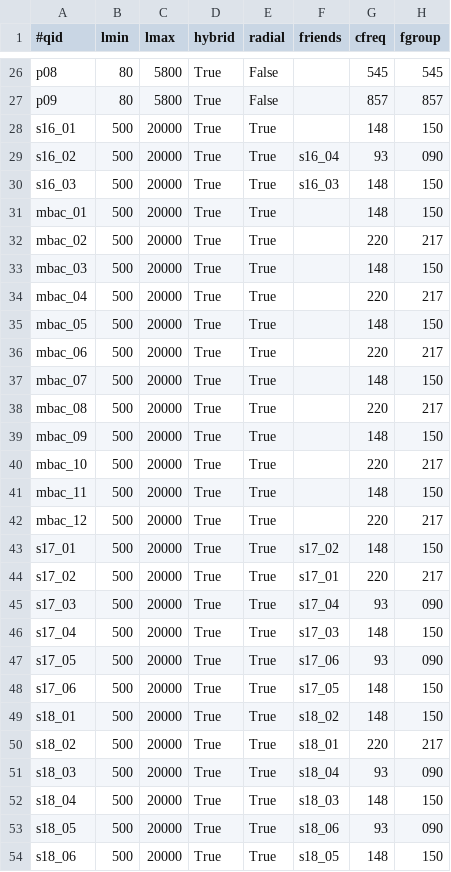
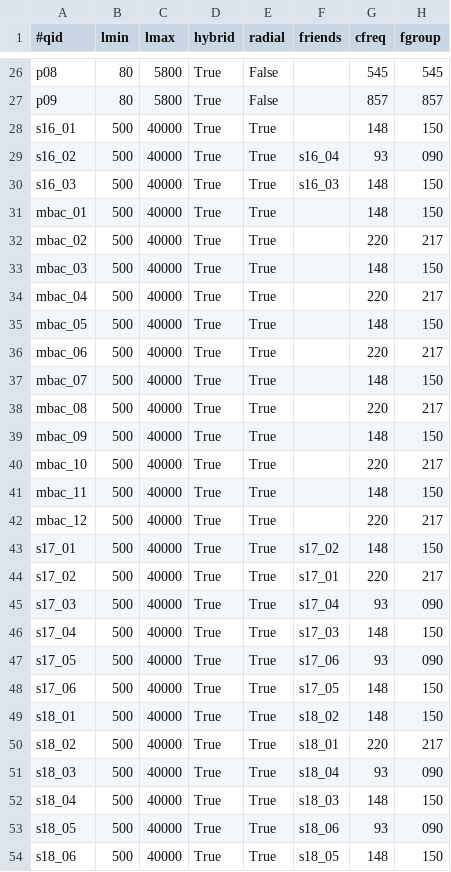
Before and after one commit to ACTCollaboration/tilec, a CSV file: input/array_specs.csv, drawn as a sheet; only a part is shown, gaps mark what is left out; the diff covers the shown part only.

```diff
--- a/input/array_specs.csv
+++ b/input/array_specs.csv
@@ -27,28 +27,28 @@ p08,80,5800,True,False,"",545,545
 p09,80,5800,True,False,"",857,857
-s16_01,500,20000,True,True,"",148,150
-s16_02,500,20000,True,True,"s16_04",93,090
-s16_03,500,20000,True,True,"s16_03",148,150
-mbac_01,500,20000,True,True,"",148,150
-mbac_02,500,20000,True,True,"",220,217
-mbac_03,500,20000,True,True,"",148,150
-mbac_04,500,20000,True,True,"",220,217
-mbac_05,500,20000,True,True,"",148,150
-mbac_06,500,20000,True,True,"",220,217
-mbac_07,500,20000,True,True,"",148,150
-mbac_08,500,20000,True,True,"",220,217
-mbac_09,500,20000,True,True,"",148,150
-mbac_10,500,20000,True,True,"",220,217
-mbac_11,500,20000,True,True,"",148,150
-mbac_12,500,20000,True,True,"",220,217
-s17_01,500,20000,True,True,"s17_02",148,150
-s17_02,500,20000,True,True,"s17_01",220,217
-s17_03,500,20000,True,True,"s17_04",93,090
-s17_04,500,20000,True,True,"s17_03",148,150
-s17_05,500,20000,True,True,"s17_06",93,090
-s17_06,500,20000,True,True,"s17_05",148,150
-s18_01,500,20000,True,True,"s18_02",148,150
-s18_02,500,20000,True,True,"s18_01",220,217
-s18_03,500,20000,True,True,"s18_04",93,090
-s18_04,500,20000,True,True,"s18_03",148,150
-s18_05,500,20000,True,True,"s18_06",93,090
-s18_06,500,20000,True,True,"s18_05",148,150
+s16_01,500,40000,True,True,"",148,150
+s16_02,500,40000,True,True,"s16_04",93,090
+s16_03,500,40000,True,True,"s16_03",148,150
+mbac_01,500,40000,True,True,"",148,150
+mbac_02,500,40000,True,True,"",220,217
+mbac_03,500,40000,True,True,"",148,150
+mbac_04,500,40000,True,True,"",220,217
+mbac_05,500,40000,True,True,"",148,150
+mbac_06,500,40000,True,True,"",220,217
+mbac_07,500,40000,True,True,"",148,150
+mbac_08,500,40000,True,True,"",220,217
+mbac_09,500,40000,True,True,"",148,150
+mbac_10,500,40000,True,True,"",220,217
+mbac_11,500,40000,True,True,"",148,150
+mbac_12,500,40000,True,True,"",220,217
+s17_01,500,40000,True,True,"s17_02",148,150
+s17_02,500,40000,True,True,"s17_01",220,217
+s17_03,500,40000,True,True,"s17_04",93,090
+s17_04,500,40000,True,True,"s17_03",148,150
+s17_05,500,40000,True,True,"s17_06",93,090
+s17_06,500,40000,True,True,"s17_05",148,150
+s18_01,500,40000,True,True,"s18_02",148,150
+s18_02,500,40000,True,True,"s18_01",220,217
+s18_03,500,40000,True,True,"s18_04",93,090
+s18_04,500,40000,True,True,"s18_03",148,150
+s18_05,500,40000,True,True,"s18_06",93,090
+s18_06,500,40000,True,True,"s18_05",148,150
```
Also changed, not shown: 23 edited cells elsewhere in this file, 8 other files.
